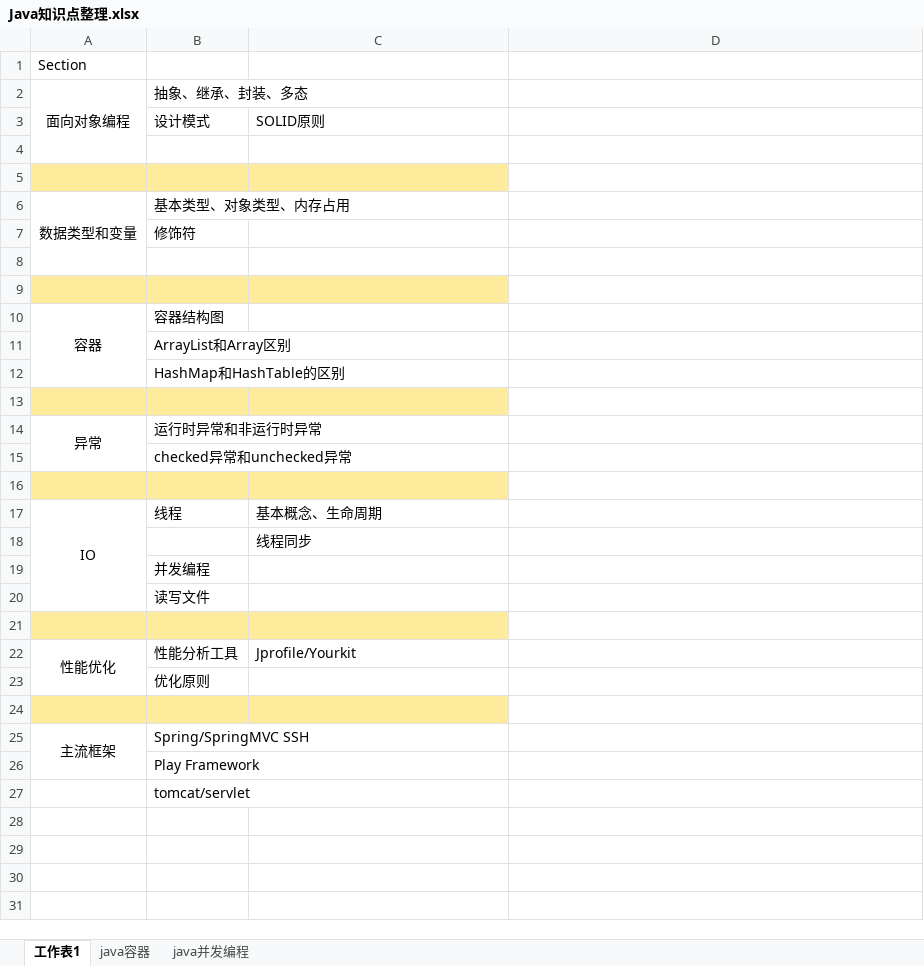
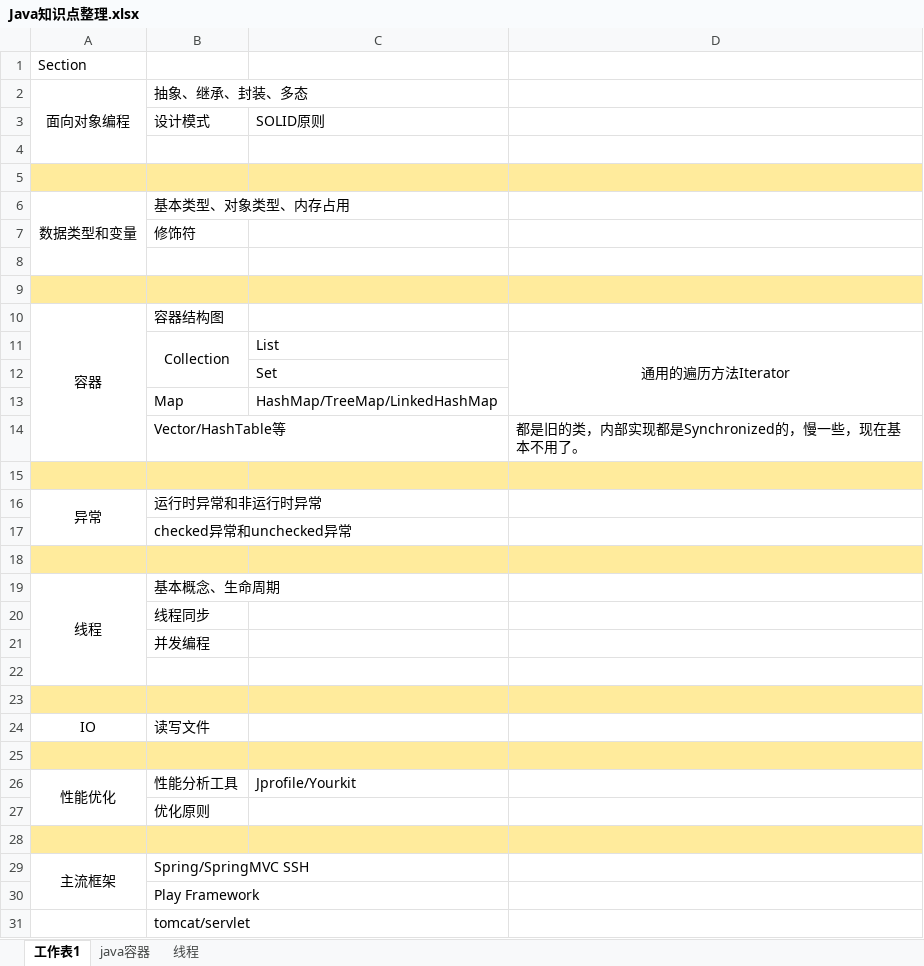
Before and after one commit to zzyymaggie/JavaPrimer, an Excel workbook: bin-java/WEB-INF/resources/Java知识点整理.xlsx, sheet 工作表1, drawn as a sheet; values as stored, in another font and other column widths than the file's, no borders; removed rows and columns are numbered as before the commit, all else as after; the diff names each change by its address in the sheet, - before the commit and + after, or states it on an @@ line.

Commit message:
update java xlsx

```diff
--- a/bin-java/WEB-INF/resources/Java知识点整理.xlsx (sheet 工作表1)
+++ b/bin-java/WEB-INF/resources/Java知识点整理.xlsx (sheet 工作表1)
-sheet tab: java并发编程
+sheet tab: 线程
-D5 fill: none
+D5 fill: #FFEB9C
-D9 fill: none
+D9 fill: #FFEB9C
-row 11:  | ArrayList和Array区别
-row 12:  | HashMap和HashTable的区别
+row 11:  | Collection | List | 通用的遍历方法Iterator
+row 12:  |  | Set
+row 13:  | Map | HashMap/TreeMap/LinkedHashMap
+row 14:  | Vector/HashTable等 |  | 都是旧的类，内部实现都是Synchronized的，慢一些，现在基本不用了。
-D15 fill: none
+D15 fill: #FFEB9C
-D18 fill: none
+D18 fill: #FFEB9C
-row 17: IO | 线程 | 基本概念、生命周期
-row 18:  |  | 线程同步
+row 19: 线程 | 基本概念、生命周期
+row 20:  | 线程同步
-B22: 读写文件
+B22: (empty)
+row 23: (empty)
+row 24: IO | 读写文件
-D25 fill: none
+D25 fill: #FFEB9C
-D28 fill: none
+D28 fill: #FFEB9C
```
Also changed, not shown: sheet 线程, charts or pictures.
